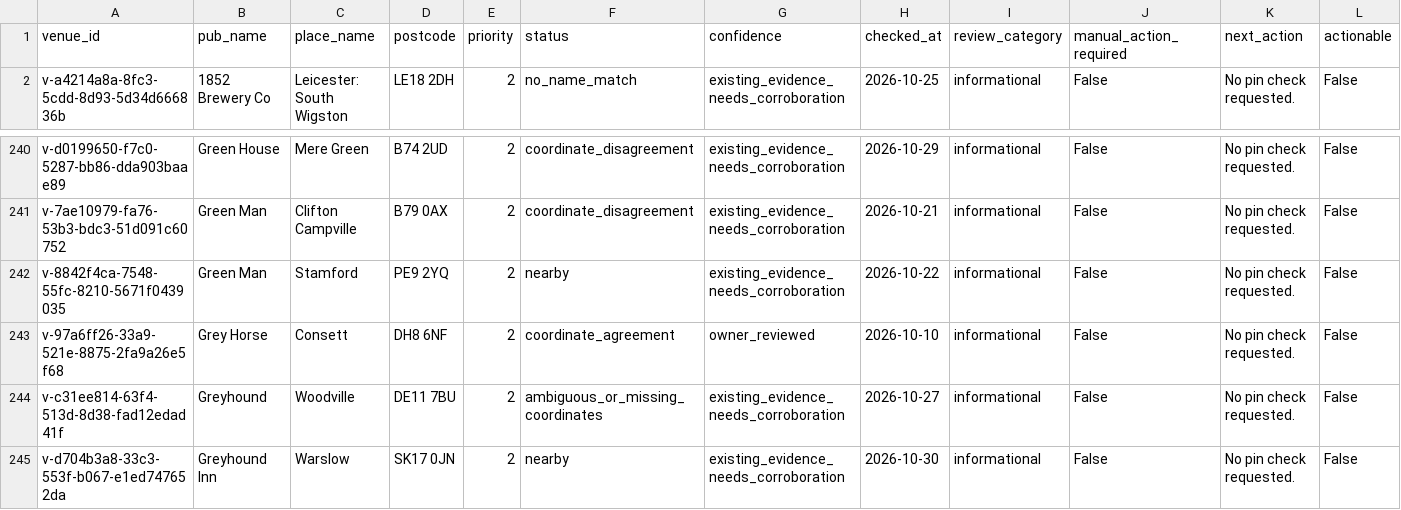
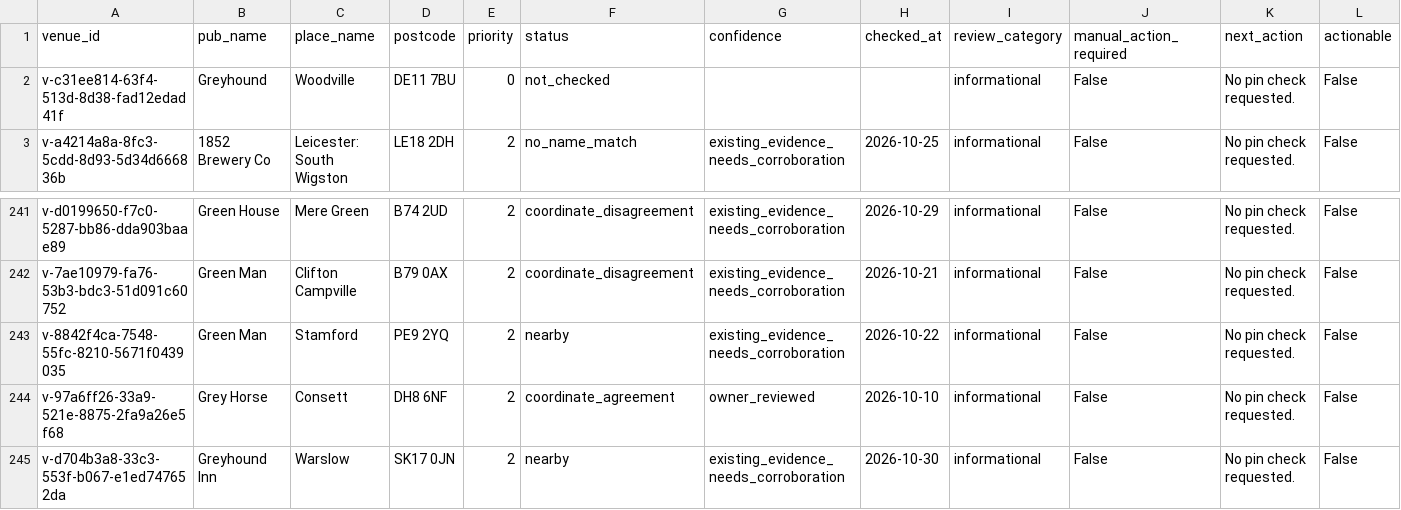
Before and after one commit to bristolbagpiper/BassBeerMap, a CSV file: audit/full-location-audit.csv, drawn as a sheet; only a part is shown, gaps mark what is left out; removed rows and columns are numbered as before the commit, all else as after; rows hold the shown columns only; the diff names each change by its address in the sheet, - before the commit and + after, or states it on an @@ line.

```diff
--- a/audit/full-location-audit.csv
+++ b/audit/full-location-audit.csv
+row 2: v-c31ee814-63f4-513d-8d38-fad12edad41f | Greyhound | Woodville | DE11 7BU | 0 | not_checked |  |  | informational | False | No pin check requested. | False
-row 244: v-c31ee814-63f4-513d-8d38-fad12edad41f | Greyhound | Woodville | DE11 7BU | 2 | ambiguous_or_missing_coordinates | existing_evidence_needs_corroboration | 2026-10-27 | informational | False | No pin check requested. | False
```
Also changed, not shown: 2 other files.
